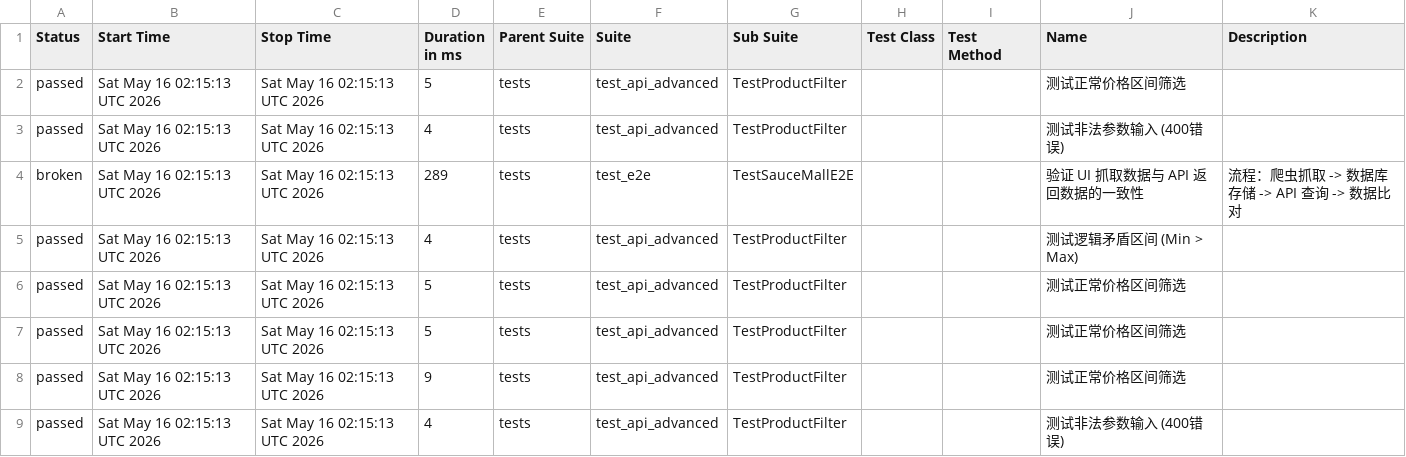
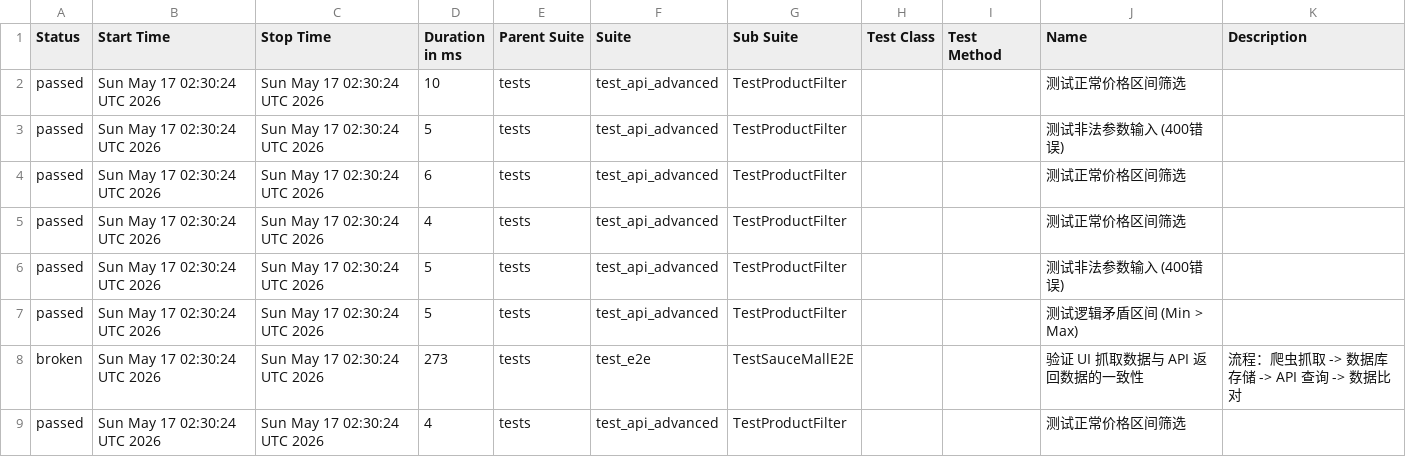
Before and after one commit to Junx20710/SauceMall-Monitor, a CSV file: data/suites.csv, drawn as a sheet.

Commit message:
Deploying to gh-pages from @ Junx20710/SauceMall-Monitor@1caa9ab313e35e4c0f4a30c7490494abbd996b5e 🚀

```diff
--- a/data/suites.csv
+++ b/data/suites.csv
@@ -1,9 +1,9 @@
 "Status","Start Time","Stop Time","Duration in ms","Parent Suite","Suite","Sub Suite","Test Class","Test Method","Name","Description"
-"passed","Sat May 16 02:15:13 UTC 2026","Sat May 16 02:15:13 UTC 2026","5","tests","test_api_advanced","TestProductFilter","","","测试正常价格区间筛选",""
-"passed","Sat May 16 02:15:13 UTC 2026","Sat May 16 02:15:13 UTC 2026","4","tests","test_api_advanced","TestProductFilter","","","测试非法参数输入 (400错误)",""
-"broken","Sat May 16 02:15:13 UTC 2026","Sat May 16 02:15:13 UTC 2026","289","tests","test_e2e","TestSauceMallE2E","","","验证 UI 抓取数据与 API 返回数据的一致性","流程：爬虫抓取 -> 数据库存储 -> API 查询 -> 数据比对"
-"passed","Sat May 16 02:15:13 UTC 2026","Sat May 16 02:15:13 UTC 2026","4","tests","test_api_advanced","TestProductFilter","","","测试逻辑矛盾区间 (Min > Max)",""
-"passed","Sat May 16 02:15:13 UTC 2026","Sat May 16 02:15:13 UTC 2026","5","tests","test_api_advanced","TestProductFilter","","","测试正常价格区间筛选",""
-"passed","Sat May 16 02:15:13 UTC 2026","Sat May 16 02:15:13 UTC 2026","5","tests","test_api_advanced","TestProductFilter","","","测试正常价格区间筛选",""
-"passed","Sat May 16 02:15:13 UTC 2026","Sat May 16 02:15:13 UTC 2026","9","tests","test_api_advanced","TestProductFilter","","","测试正常价格区间筛选",""
-"passed","Sat May 16 02:15:13 UTC 2026","Sat May 16 02:15:13 UTC 2026","4","tests","test_api_advanced","TestProductFilter","","","测试非法参数输入 (400错误)",""
+"passed","Sun May 17 02:30:24 UTC 2026","Sun May 17 02:30:24 UTC 2026","10","tests","test_api_advanced","TestProductFilter","","","测试正常价格区间筛选",""
+"passed","Sun May 17 02:30:24 UTC 2026","Sun May 17 02:30:24 UTC 2026","5","tests","test_api_advanced","TestProductFilter","","","测试非法参数输入 (400错误)",""
+"passed","Sun May 17 02:30:24 UTC 2026","Sun May 17 02:30:24 UTC 2026","6","tests","test_api_advanced","TestProductFilter","","","测试正常价格区间筛选",""
+"passed","Sun May 17 02:30:24 UTC 2026","Sun May 17 02:30:24 UTC 2026","4","tests","test_api_advanced","TestProductFilter","","","测试正常价格区间筛选",""
+"passed","Sun May 17 02:30:24 UTC 2026","Sun May 17 02:30:24 UTC 2026","5","tests","test_api_advanced","TestProductFilter","","","测试非法参数输入 (400错误)",""
+"passed","Sun May 17 02:30:24 UTC 2026","Sun May 17 02:30:24 UTC 2026","5","tests","test_api_advanced","TestProductFilter","","","测试逻辑矛盾区间 (Min > Max)",""
+"broken","Sun May 17 02:30:24 UTC 2026","Sun May 17 02:30:24 UTC 2026","273","tests","test_e2e","TestSauceMallE2E","","","验证 UI 抓取数据与 API 返回数据的一致性","流程：爬虫抓取 -> 数据库存储 -> API 查询 -> 数据比对"
+"passed","Sun May 17 02:30:24 UTC 2026","Sun May 17 02:30:24 UTC 2026","4","tests","test_api_advanced","TestProductFilter","","","测试正常价格区间筛选",""
```
Also changed, not shown: 34 other files.
